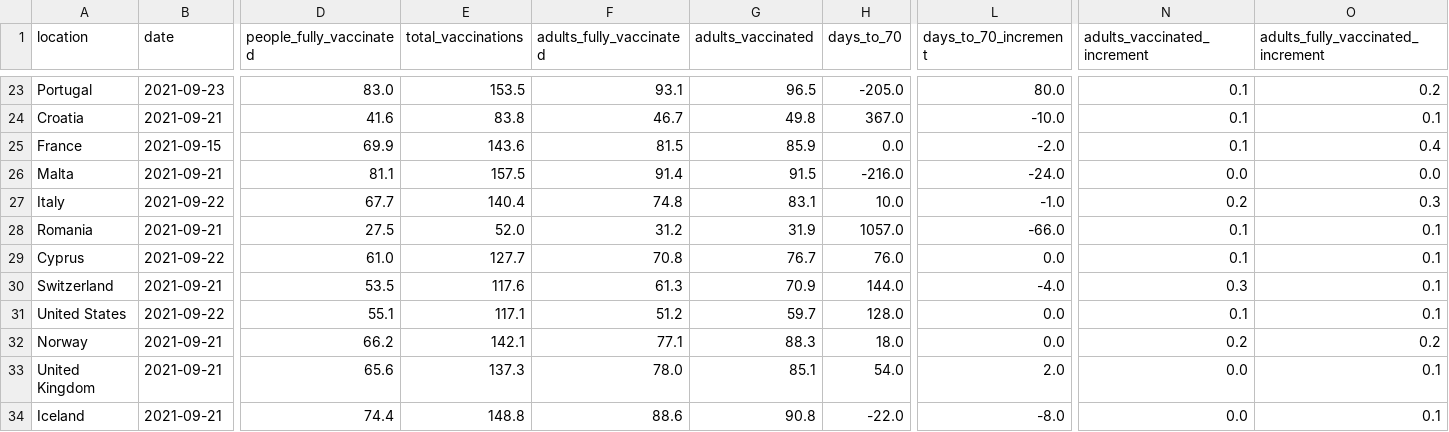
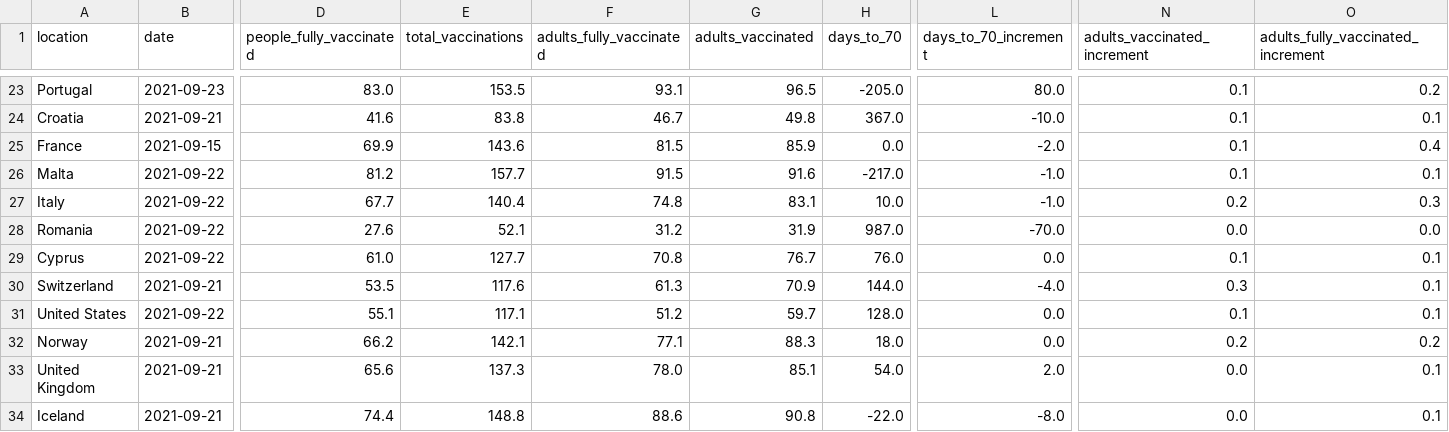
Before and after one commit to blasf1/covid_vaccine_progress_bot, a CSV file: latest.csv, drawn as a sheet; only a part is shown, gaps mark what is left out; the diff covers the shown part only; the diff names each change by its address in the sheet, - before the commit and + after, or states it on an @@ line.

Commit message:
[BOT] Update data and sources for website

```diff
--- a/latest.csv
+++ b/latest.csv
-B26 (date): 2021-09-21
+B26 (date): 2021-09-22
-D26 (people_fully_vaccinated): 81.1
+D26 (people_fully_vaccinated): 81.2
-E26 (total_vaccinations): 157.5
+E26 (total_vaccinations): 157.7
-F26 (adults_fully_vaccinated): 91.4
+F26 (adults_fully_vaccinated): 91.5
-G26 (adults_vaccinated): 91.5
+G26 (adults_vaccinated): 91.6
-H26 (days_to_70): -216.0
+H26 (days_to_70): -217.0
-L26 (days_to_70_increment): -24.0
+L26 (days_to_70_increment): -1.0
-N26 (adults_vaccinated_increment): 0.0
+N26 (adults_vaccinated_increment): 0.1
-O26: 0.0
+O26: 0.1
-B28 (date): 2021-09-21
+B28 (date): 2021-09-22
-D28 (people_fully_vaccinated): 27.5
+D28 (people_fully_vaccinated): 27.6
-E28 (total_vaccinations): 52.0
+E28 (total_vaccinations): 52.1
-H28 (days_to_70): 1057.0
+H28 (days_to_70): 987.0
-L28 (days_to_70_increment): -66.0
+L28 (days_to_70_increment): -70.0
-N28 (adults_vaccinated_increment): 0.1
+N28 (adults_vaccinated_increment): 0.0
-O28: 0.1
+O28: 0.0
```
Also changed, not shown: 4 edited cells elsewhere in this file, output/EuropeanUnion.csv, 2 other files.
